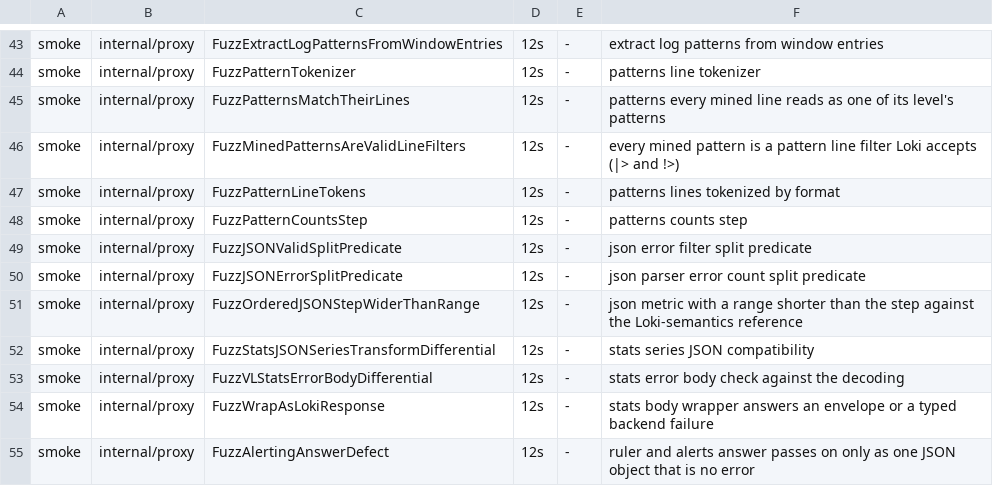
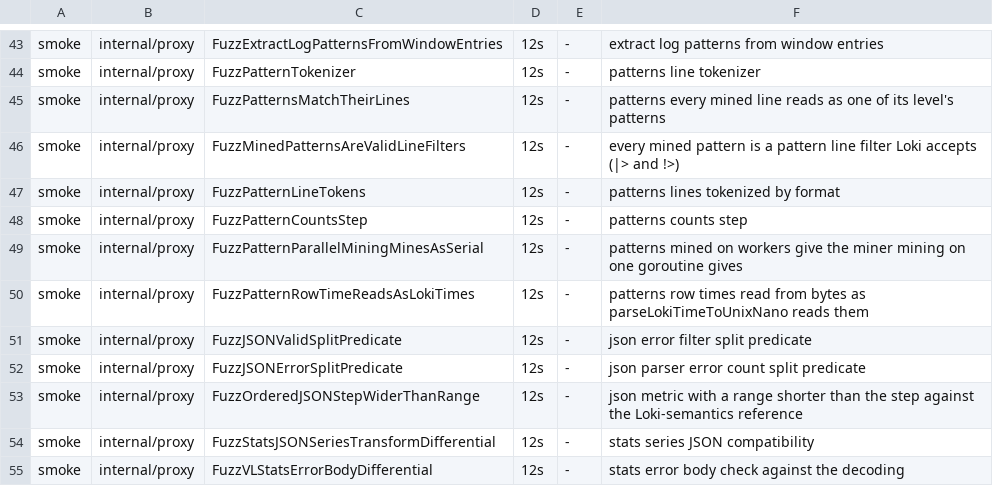
Before and after one commit to ReliablyObserve/loki-vl-proxy, a TSV file: scripts/ci/fuzz_smoke_targets.tsv, drawn as a sheet; only a part is shown, gaps mark what is left out; the shorter side is filled out with more unchanged rows; the diff names each change by its address in the sheet, - before the commit and + after, or states it on an @@ line.

Commit message:
perf(patterns): mine a cold read of many lines on workers (#1542)
* perf(patterns): mine a cold read of many lines on workers

A first /patterns request for a busy selector decodes and mines its lines on
worker goroutines when the read holds 40,000 lines or more. Each stream is
mined by one worker in read order and the workers' miners are merged in the
order one goroutine makes them, so answers, the pattern state and its snapshot
stay byte for byte the same. Workers of all requests together stay within
GOMAXPROCS. Mining also allocates less (tokens copied only for a new cluster,
a new cluster's tree path in one allocation, row times and stream names read
without copies).

* perf(patterns): say how many goroutines the mining workers are

* docs(changelog): keep this change's entries under Unreleased

* docs(changelog): keep this change's entries under Unreleased

* docs(changelog): keep this change's entries under Unreleased

---------

Co-authored-by: szibis <szibis@users.noreply.github.com>

```diff
--- a/scripts/ci/fuzz_smoke_targets.tsv
+++ b/scripts/ci/fuzz_smoke_targets.tsv
+row 49: smoke | internal/proxy | FuzzPatternParallelMiningMinesAsSerial | 12s | - | patterns mined on workers give the miner mining on one goroutine gives
+row 50: smoke | internal/proxy | FuzzPatternRowTimeReadsAsLokiTimes | 12s | - | patterns row times read from bytes as parseLokiTimeToUnixNano reads them
```
Also changed, not shown: 20 other files.
